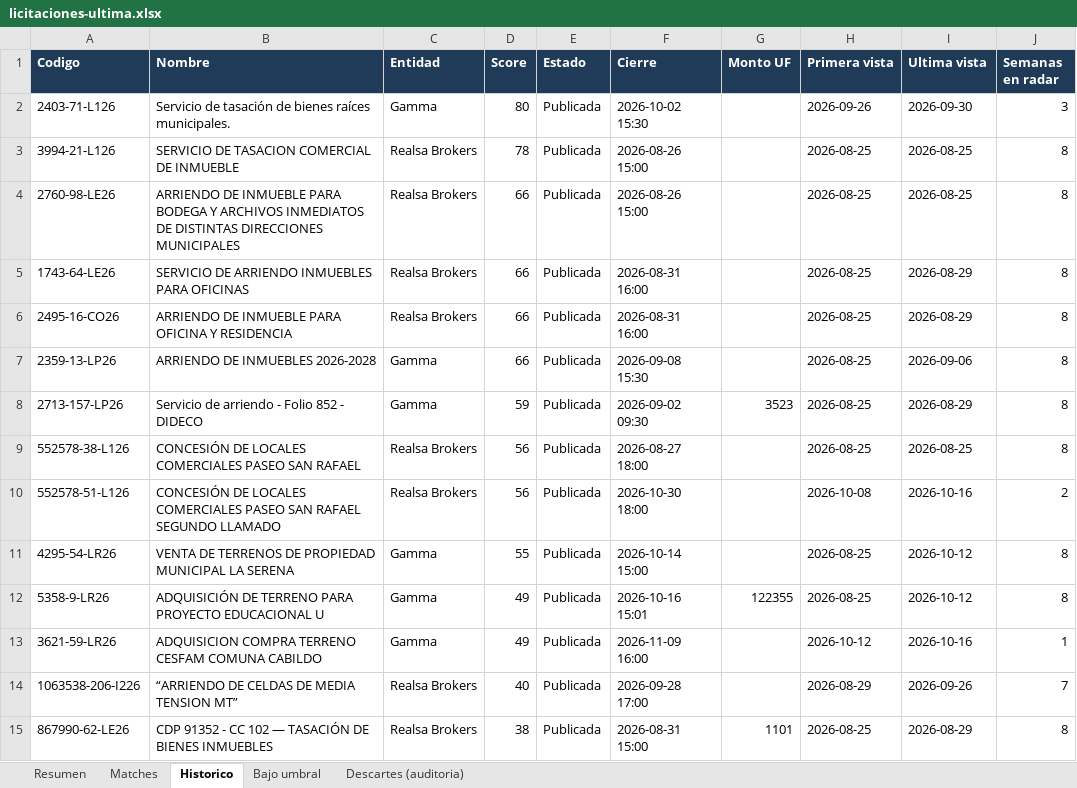
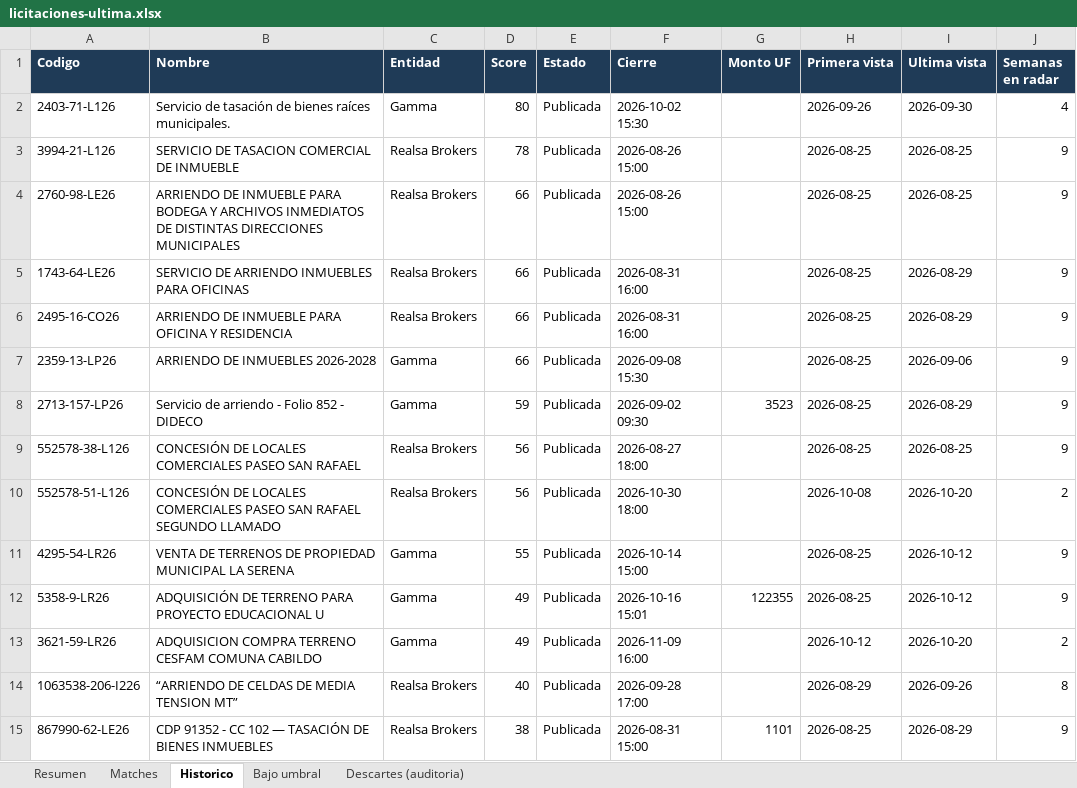
Before and after one commit to Strolj-Oderlink/radar-licitaciones, an Excel workbook: docs/licitaciones-ultima.xlsx, sheet Historico, drawn as a sheet; values as stored, in another font and other column widths than the file's, no borders; the diff names each change by its address in the sheet, - before the commit and + after, or states it on an @@ line.

```diff
--- a/docs/licitaciones-ultima.xlsx (sheet Historico)
+++ b/docs/licitaciones-ultima.xlsx (sheet Historico)
-J2 (Semanas en radar): 3
+J2 (Semanas en radar): 4
-J3:J9 (Semanas en radar): 8
+J3:J9 (Semanas en radar): 9
-I10 (Ultima vista): 2026-10-16
+I10 (Ultima vista): 2026-10-20
-J11:J12 (Semanas en radar): 8
+J11:J12 (Semanas en radar): 9
-I13 (Ultima vista): 2026-10-16
+I13 (Ultima vista): 2026-10-20
-J13 (Semanas en radar): 1
+J13 (Semanas en radar): 2
-J14 (Semanas en radar): 7
+J14 (Semanas en radar): 8
-J15 (Semanas en radar): 8
+J15 (Semanas en radar): 9
```
Also changed, not shown: sheet Descartes (auditoria), sheet Resumen, 6 other files.
